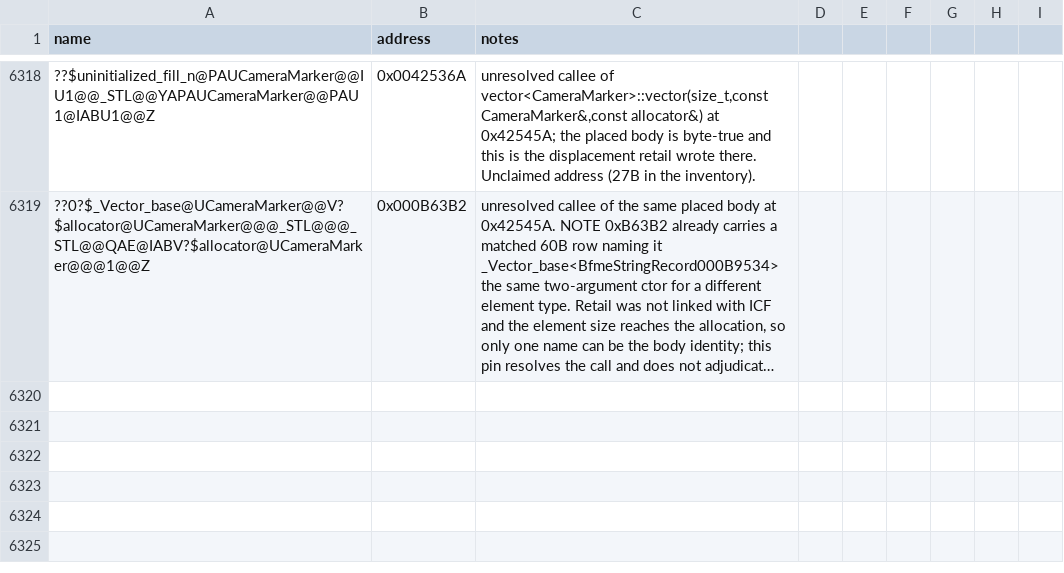
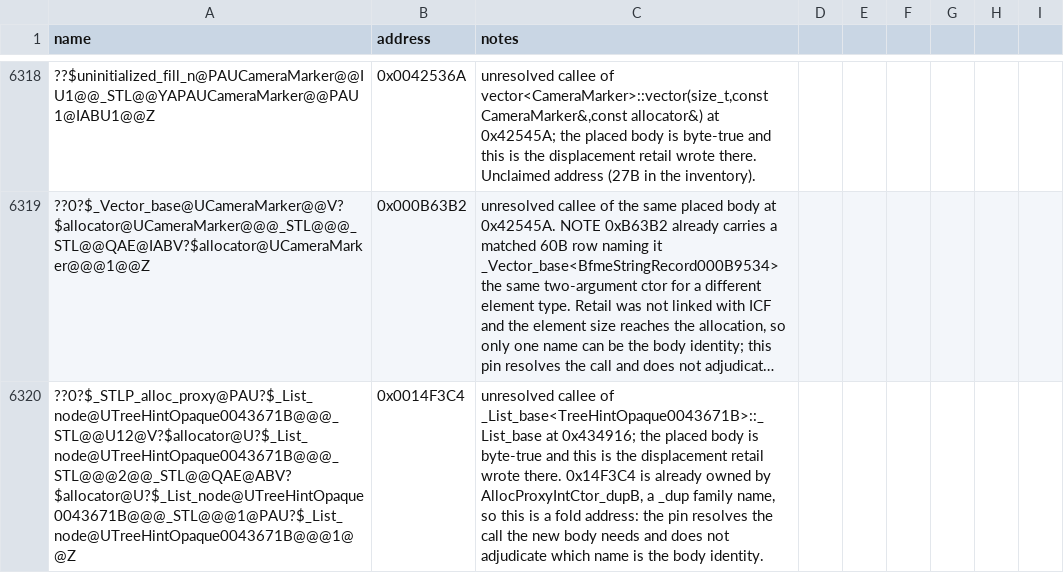
Before and after one commit to Cortys/Open-BFME-2, a CSV file: reverse/symbols.csv, drawn as a sheet; only a part is shown, gaps mark what is left out; long unchanged cells end in …; the diff names each change by its address in the sheet, - before the commit and + after, or states it on an @@ line.

Commit message:
Mine two more incidental bodies from the stlport family
Second landing of the place_bodies lane, from a chunked sweep of the 669
stlport TUs (chunking because the tool prints its findings only at the end,
so a killed run reports nothing):

  0x00434916  44B  _List_base<TreeHintOpaque0043671B>::_List_base(const allocator&)
  0x00436145  37B  list<TreeHintOpaque0043671B>::_M_create_node(const TreeHintOpaque0043671B&)

Both were unclaimed. The first needed one pin, which is the tool's documented
purpose -- every REL32 in a placed body is a byte-true retail call site, so
its displacement IS the callee address. The unresolved callee is
_STLP_alloc_proxy<...>::_STLP_alloc_proxy at 0x0014F3C4, an address already
owned by AllocProxyIntCtor_dupB. That is a _dup family name, so the address
is a known fold: the pin resolves the call this body needs and deliberately
does not adjudicate which of the two names is the body identity. Checked with
check_csv after pinning; 4/4 matched across the TU.

```diff
--- a/reverse/symbols.csv
+++ b/reverse/symbols.csv
+row 6320: ??0?$_STLP_alloc_proxy@PAU?$_List_node@UTreeHintOpaque0043671B@@@_STL@@U12@V?$allocator@U?$_List_node@UTreeHintOpaque0043671B@@@_STL@@@2@@_STL@@QAE@ABV?$allocator@U?$_List_node@UTreeHintOpaque0043671B@@@_STL@@@1@PAU?$_List_node@UTreeHintOpaque0043671B@@@1@@Z | 0x0014F3C4 | unresolved callee of _List_base<TreeHintOpaque0043671B>::_List_base at 0x434916; the placed body is byte-true and this is the displacement retail wrote there. 0x14F3C4 is already owned by AllocProxyIntCtor_dupB, a _dup family name, so this is a fold address: the pin resolves the call the new body needs and does not adjudicate which name is the body identity.
```
Also changed, not shown: 1 other file.
